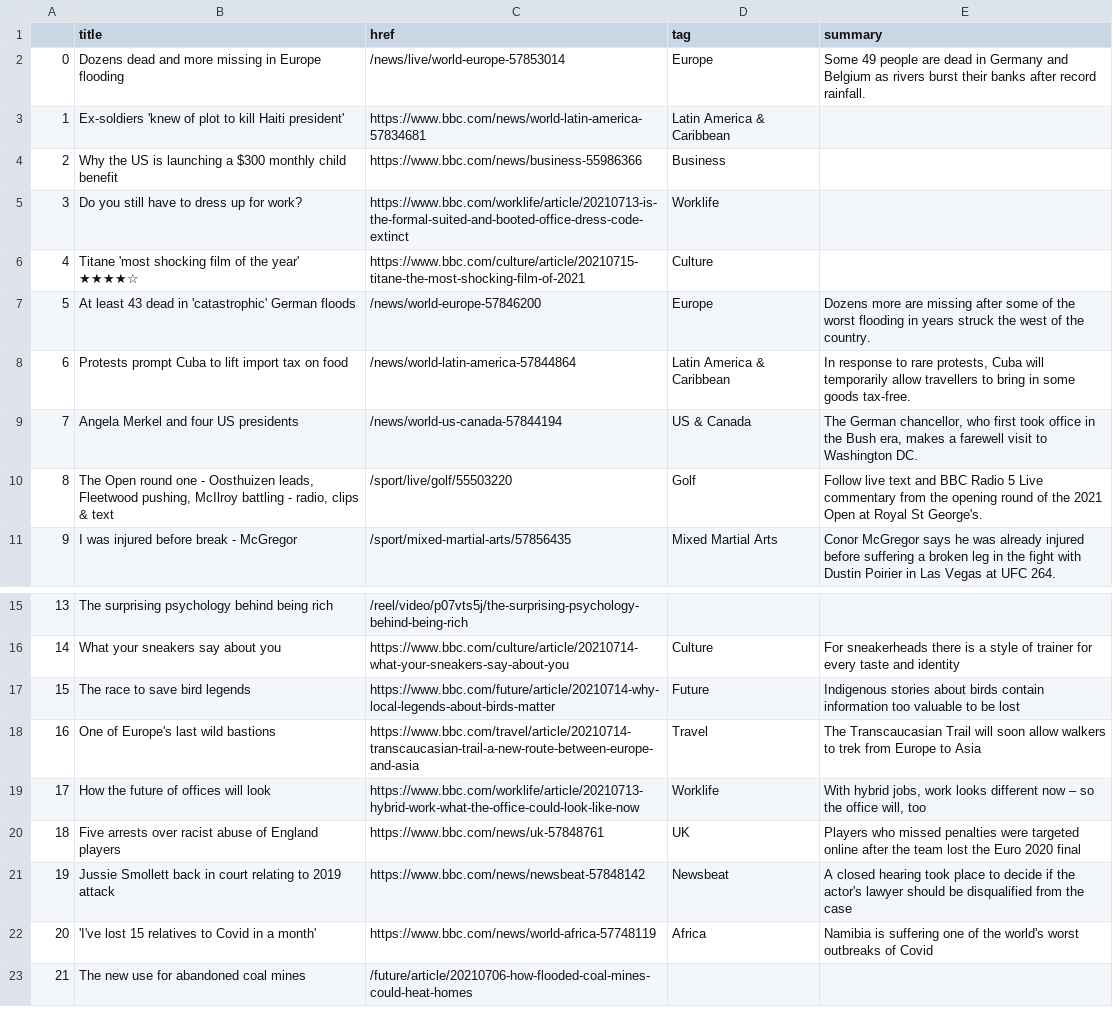
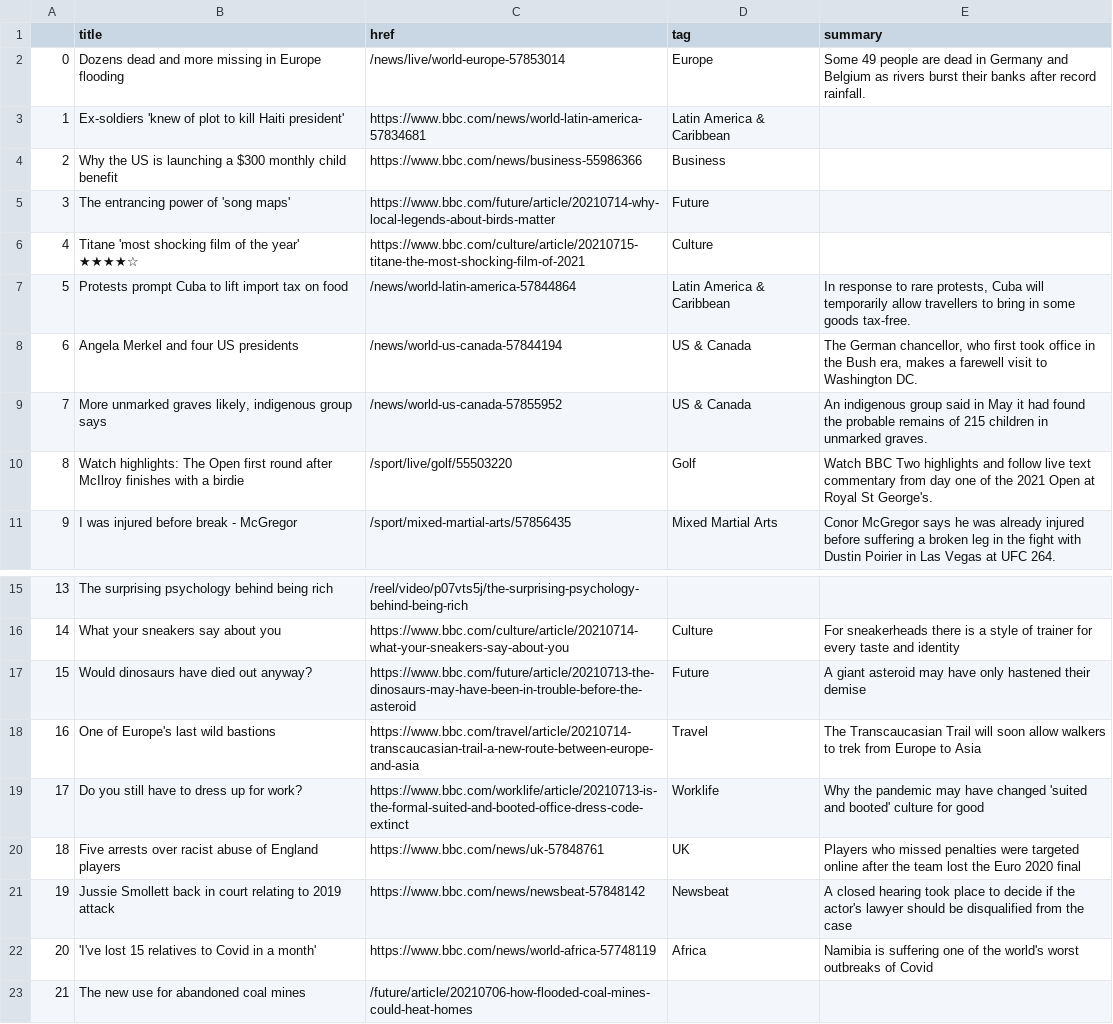
Before and after one commit to joaquin-rosado/automatic-scraper, a CSV file: bbc-headlines.csv, drawn as a sheet; only a part is shown, gaps mark what is left out.

```diff
--- a/bbc-headlines.csv
+++ b/bbc-headlines.csv
@@ -4,8 +4,8 @@
 2,Why the US is launching a $300 monthly child benefit,https://www.bbc.com/news/business-55986366,Business,
-3,Do you still have to dress up for work?,https://www.bbc.com/worklife/article/20210713-is-the-formal-suited-and-booted-office-dress-code-extinct,Worklife,
+3,The entrancing power of 'song maps',https://www.bbc.com/future/article/20210714-why-local-legends-about-birds-matter,Future,
 4,Titane 'most shocking film of the year' ★★★★☆,https://www.bbc.com/culture/article/20210715-titane-the-most-shocking-film-of-2021,Culture,
-5,At least 43 dead in 'catastrophic' German floods,/news/world-europe-57846200,Europe,Dozens more are missing after some of the worst flooding in years struck the west of the country.
-6,Protests prompt Cuba to lift import tax on food,/news/world-latin-america-57844864,Latin America & Caribbean,"In response to rare protests, Cuba will temporarily allow travellers to bring in some goods tax-free."
-7,Angela Merkel and four US presidents,/news/world-us-canada-57844194,US & Canada,"The German chancellor, who first took office in the Bush era, makes a farewell visit to Washington DC."
-8,"The Open round one - Oosthuizen leads, Fleetwood pushing, McIlroy battling - radio, clips & text",/sport/live/golf/55503220,Golf,Follow live text and BBC Radio 5 Live commentary from the opening round of the 2021 Open at Royal St George's.
+5,Protests prompt Cuba to lift import tax on food,/news/world-latin-america-57844864,Latin America & Caribbean,"In response to rare protests, Cuba will temporarily allow travellers to bring in some goods tax-free."
+6,Angela Merkel and four US presidents,/news/world-us-canada-57844194,US & Canada,"The German chancellor, who first took office in the Bush era, makes a farewell visit to Washington DC."
+7,"More unmarked graves likely, indigenous group says",/news/world-us-canada-57855952,US & Canada,An indigenous group said in May it had found the probable remains of 215 children in unmarked graves.
+8,Watch highlights: The Open first round after McIlroy finishes with a birdie,/sport/live/golf/55503220,Golf,Watch BBC Two highlights and follow live text commentary from day one of the 2021 Open at Royal St George's.
 9,I was injured before break - McGregor,/sport/mixed-martial-arts/57856435,Mixed Martial Arts,Conor McGregor says he was already injured before suffering a broken leg in the fight with Dustin Poirier in Las Vegas at UFC 264.
@@ -16,5 +16,5 @@
 14,What your sneakers say about you,https://www.bbc.com/culture/article/20210714-what-your-sneakers-say-about-you,Culture,For sneakerheads there is a style of trainer for every taste and identity
-15,The race to save bird legends,https://www.bbc.com/future/article/20210714-why-local-legends-about-birds-matter,Future,Indigenous stories about birds contain information too valuable to be lost
+15,Would dinosaurs have died out anyway?,https://www.bbc.com/future/article/20210713-the-dinosaurs-may-have-been-in-trouble-before-the-asteroid,Future,A giant asteroid may have only hastened their demise
 16,One of Europe's last wild bastions,https://www.bbc.com/travel/article/20210714-transcaucasian-trail-a-new-route-between-europe-and-asia,Travel,The Transcaucasian Trail will soon allow walkers to trek from Europe to Asia
-17,How the future of offices will look,https://www.bbc.com/worklife/article/20210713-hybrid-work-what-the-office-could-look-like-now,Worklife,"With hybrid jobs, work looks different now – so the office will, too"
+17,Do you still have to dress up for work?,https://www.bbc.com/worklife/article/20210713-is-the-formal-suited-and-booted-office-dress-code-extinct,Worklife,Why the pandemic may have changed 'suited and booted' culture for good
 18,Five arrests over racist abuse of England players,https://www.bbc.com/news/uk-57848761,UK,Players who missed penalties were targeted online after the team lost the Euro 2020 final
```
